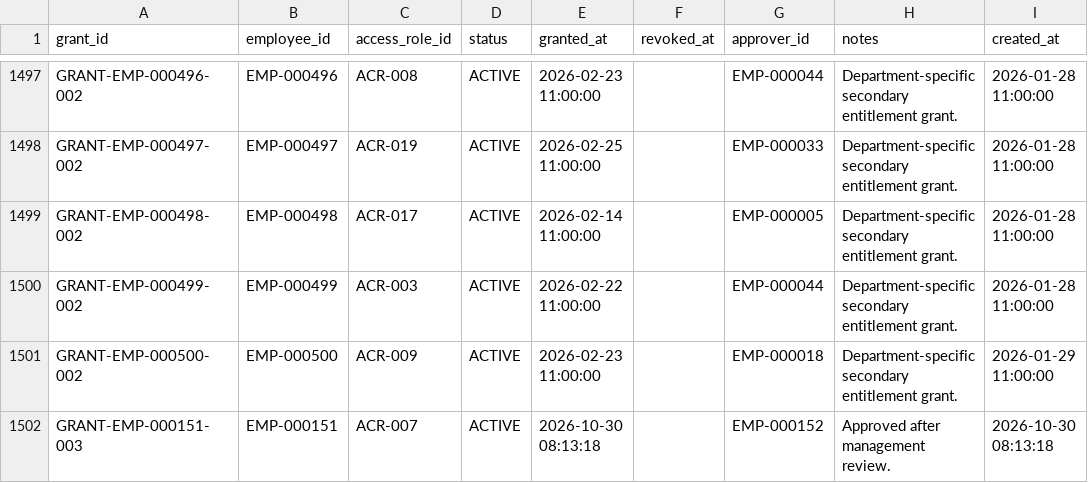
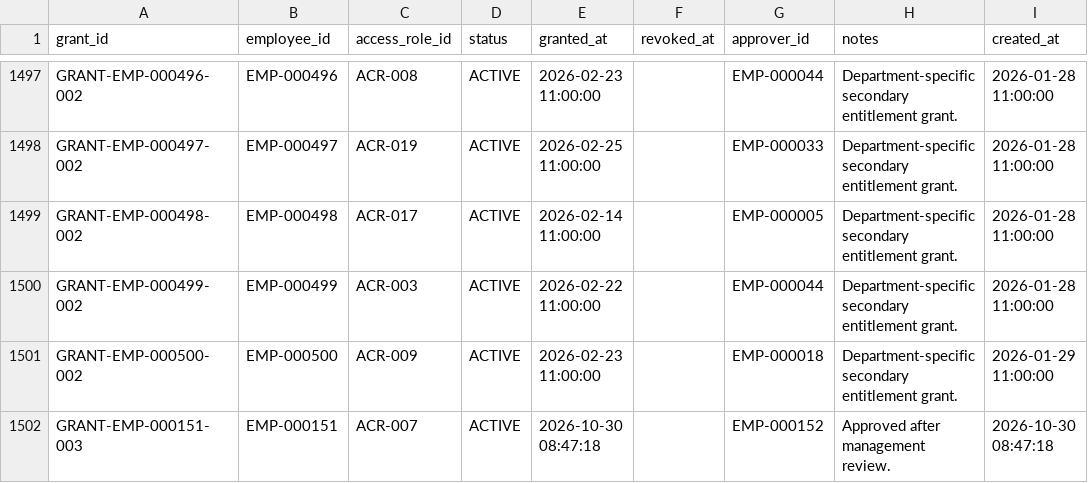
Before and after one commit to vasudhavemula22-beep/YottaFlex_Onboarding_Offboarding, a CSV file: exports/csv/access_grants.csv, drawn as a sheet; only a part is shown, gaps mark what is left out.

Commit message:
feat: complete full production scale 1000 employees and all tests

```diff
--- a/exports/csv/access_grants.csv
+++ b/exports/csv/access_grants.csv
@@ -1501,2 +1501,2 @@ GRANT-EMP-000499-002,EMP-000499,ACR-003,ACTIVE,2026-02-22 11:00:00,,EMP-000044,D
 GRANT-EMP-000500-002,EMP-000500,ACR-009,ACTIVE,2026-02-23 11:00:00,,EMP-000018,Department-specific secondary entitlement grant.,2026-01-29 11:00:00
-GRANT-EMP-000151-003,EMP-000151,ACR-007,ACTIVE,2026-10-30 08:13:18,,EMP-000152,Approved after management review.,2026-10-30 08:13:18
+GRANT-EMP-000151-003,EMP-000151,ACR-007,ACTIVE,2026-10-30 08:47:18,,EMP-000152,Approved after management review.,2026-10-30 08:47:18
```
Also changed, not shown: exports/csv/assets.csv, exports/csv/audit_events.csv, 13 other files.
